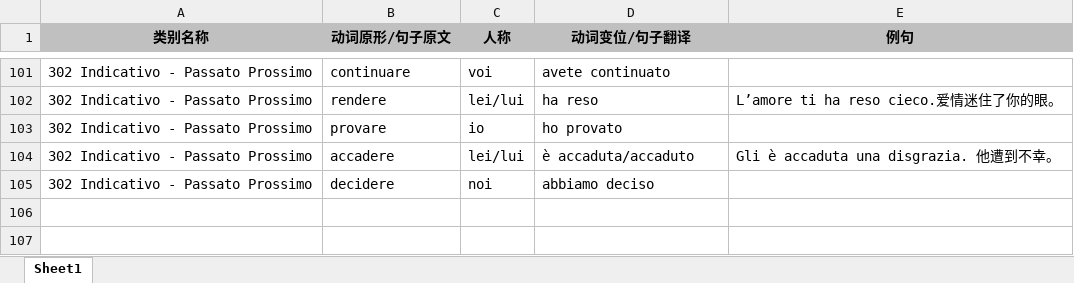
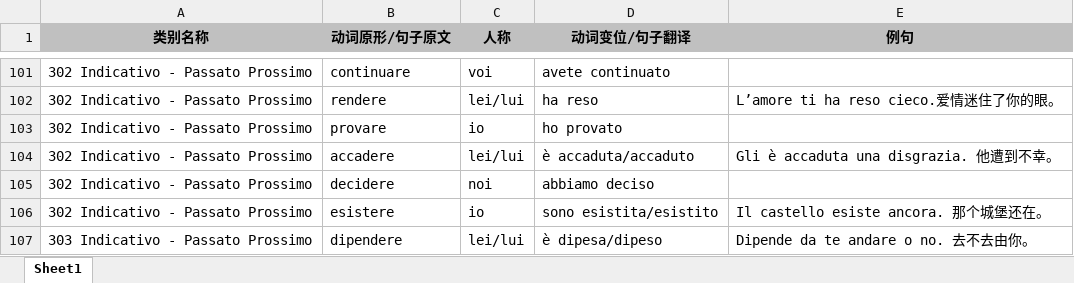
Before and after one commit to wechiwin/quiz-mini-springboot, an Excel workbook: excel/302 Indicativo - Passato Prossimo.xlsx, sheet Sheet1, drawn as a sheet; only a part is shown, gaps mark what is left out; values as stored, in another font and other column widths than the file's, no borders; the diff names each change by its address in the sheet, - before the commit and + after, or states it on an @@ line.

```diff
--- a/excel/302 Indicativo - Passato Prossimo.xlsx (sheet Sheet1)
+++ b/excel/302 Indicativo - Passato Prossimo.xlsx (sheet Sheet1)
+row 106: 302 Indicativo - Passato Prossimo | esistere | io | sono esistita/esistito | Il castello esiste ancora. 那个城堡还在。
+row 107: 303 Indicativo - Passato Prossimo | dipendere | lei/lui | è dipesa/dipeso | Dipende da te andare o no. 去不去由你。
```
Also changed, not shown: excel/ricordi.xlsx.
